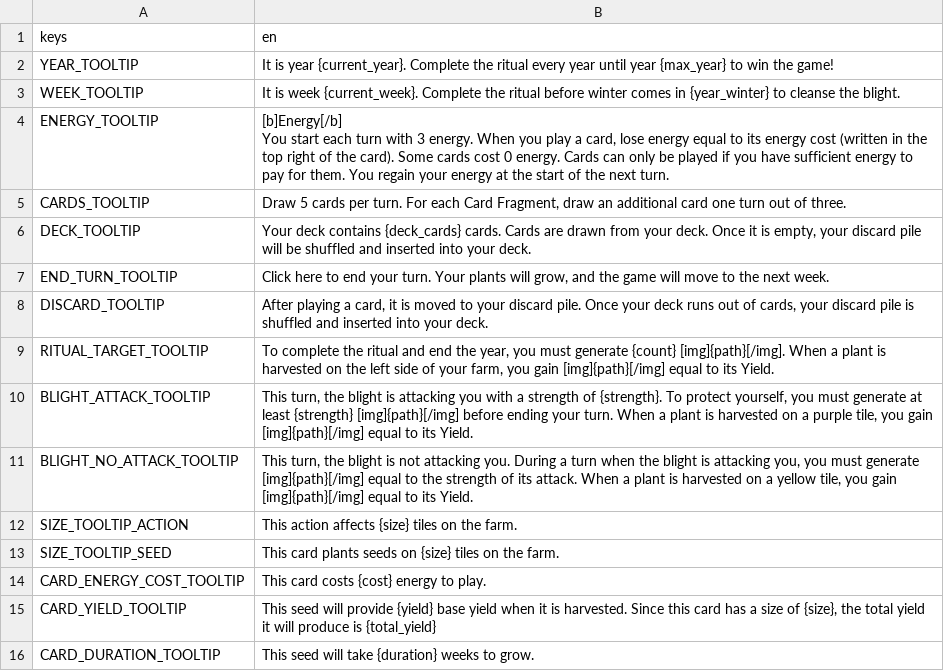
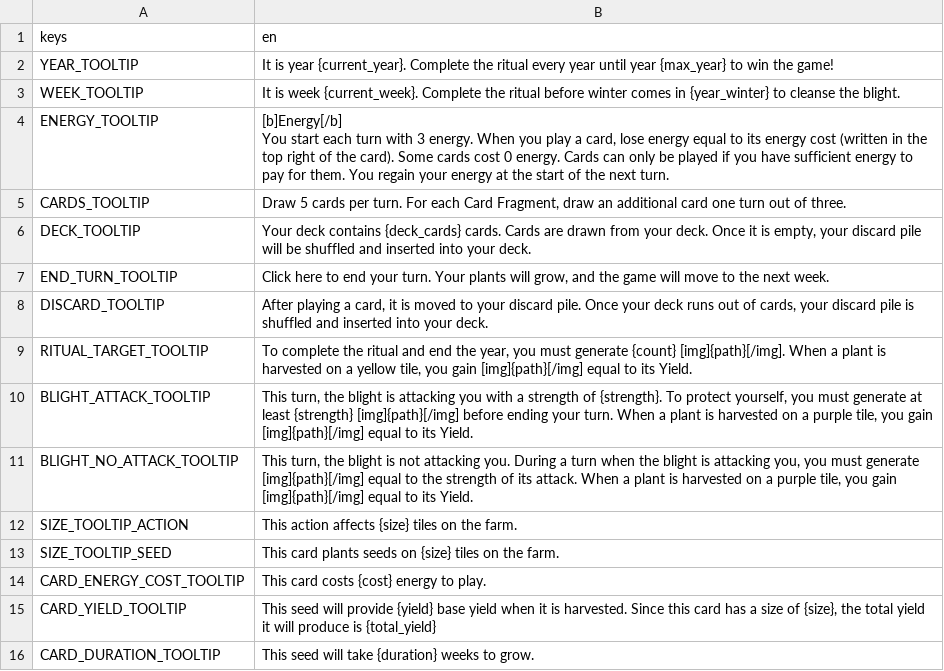
Before and after one commit to felixlapierre/FarmingDeckbuilder, a CSV file: assets/localization/localization.csv, drawn as a sheet.

Commit message:
Added uncommon Trader. Filled all the TODO text on events. Added new assets. Renamed Remembrance to Frozen. Misc text fixes. Fixed scribe event

```diff
--- a/assets/localization/localization.csv
+++ b/assets/localization/localization.csv
@@ -9,5 +9,5 @@ END_TURN_TOOLTIP,"Click here to end your turn. Your plants will grow, and the ga
 DISCARD_TOOLTIP,"After playing a card, it is moved to your discard pile. Once your deck runs out of cards, your discard pile is shuffled and inserted into your deck."
-RITUAL_TARGET_TOOLTIP,"To complete the ritual and end the year, you must generate {count} [img]{path}[/img]. When a plant is harvested on the left side of your farm, you gain [img]{path}[/img] equal to its Yield."
+RITUAL_TARGET_TOOLTIP,"To complete the ritual and end the year, you must generate {count} [img]{path}[/img]. When a plant is harvested on a yellow tile, you gain [img]{path}[/img] equal to its Yield."
 BLIGHT_ATTACK_TOOLTIP,"This turn, the blight is attacking you with a strength of {strength}. To protect yourself, you must generate at least {strength} [img]{path}[/img] before ending your turn. When a plant is harvested on a purple tile, you gain [img]{path}[/img] equal to its Yield."
-BLIGHT_NO_ATTACK_TOOLTIP,"This turn, the blight is not attacking you. During a turn when the blight is attacking you, you must generate [img]{path}[/img] equal to the strength of its attack. When a plant is harvested on a yellow tile, you gain [img]{path}[/img] equal to its Yield."
+BLIGHT_NO_ATTACK_TOOLTIP,"This turn, the blight is not attacking you. During a turn when the blight is attacking you, you must generate [img]{path}[/img] equal to the strength of its attack. When a plant is harvested on a purple tile, you gain [img]{path}[/img] equal to its Yield."
 SIZE_TOOLTIP_ACTION,This action affects {size} tiles on the farm.
```
Also changed, not shown: 49 other files.
